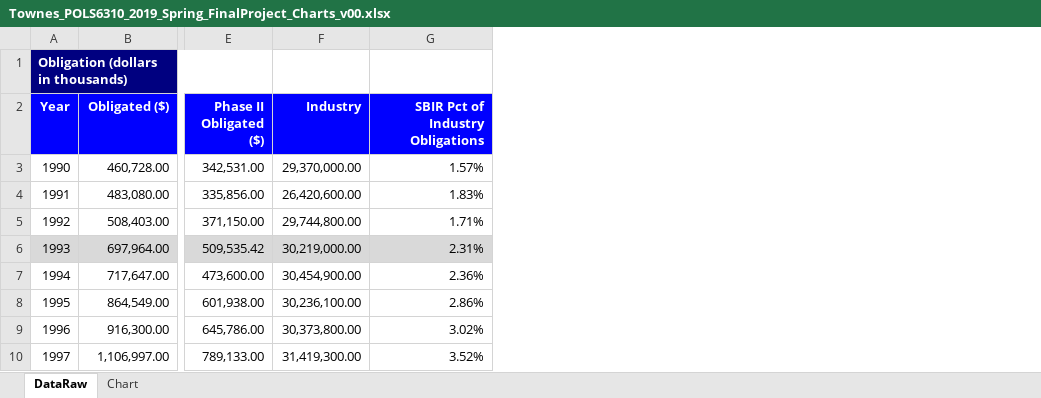
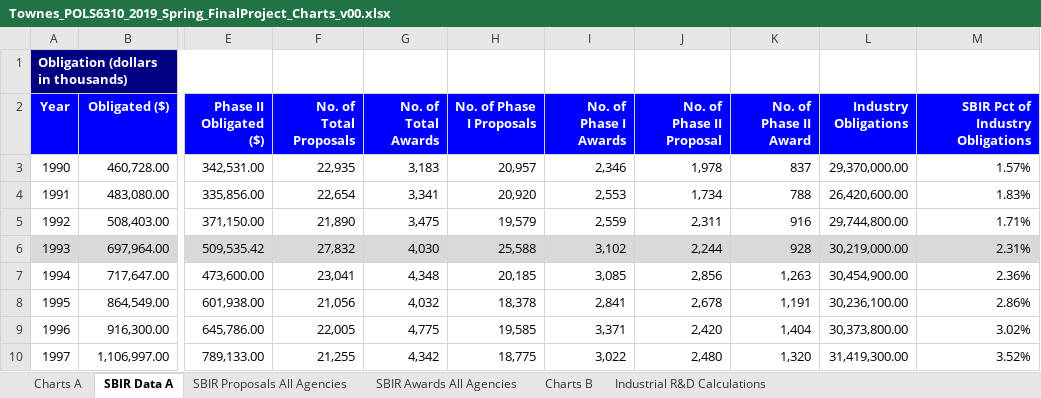
Before and after one commit to SLU-Courses-Townes/POLS6310, an Excel workbook: FinalProject/Docs/Townes_POLS6310_2019_Spring_FinalProject_Charts_v00.xlsx, sheet SBIR Data A, drawn as a sheet; only a part is shown, gaps mark what is left out; values as stored, in another font and other column widths than the file's, no borders; addresses are those after the commit; the diff names each change by its address in the sheet, - before the commit and + after, or states it on an @@ line.

```diff
--- a/FinalProject/Docs/Townes_POLS6310_2019_Spring_FinalProject_Charts_v00.xlsx (sheet SBIR Data A)
+++ b/FinalProject/Docs/Townes_POLS6310_2019_Spring_FinalProject_Charts_v00.xlsx (sheet SBIR Data A)
-sheet tab: DataRaw
+sheet tab: SBIR Data A
-sheet tab: Chart
+sheet tab: Charts A
+sheet tab: SBIR Proposals All Agencies
+sheet tab: SBIR Awards All Agencies
+sheet tab: Charts B
+sheet tab: Industrial R&D Calculations
@@ sheet tab order changed: Charts A | SBIR Data A | SBIR Proposals All Agencies | SBIR Awards All Agencies | Charts B | Industrial R&D Calculations @@
+column F (No. of Total Proposals), rows 3-10: 22,935 | 22,654 | 21,890 | 27,832 | 23,041 | 21,056 | 22,005 | 21,255
+column G (No. of Total Awards), rows 3-10: 3,183 | 3,341 | 3,475 | 4,030 | 4,348 | 4,032 | 4,775 | 4,342
+column H (No. of Phase I Proposals), rows 3-10: 20,957 | 20,920 | 19,579 | 25,588 | 20,185 | 18,378 | 19,585 | 18,775
+column I (No. of Phase I Awards), rows 3-10: 2,346 | 2,553 | 2,559 | 3,102 | 3,085 | 2,841 | 3,371 | 3,022
+column J (No. of Phase II Proposal), rows 3-10: 1,978 | 1,734 | 2,311 | 2,244 | 2,856 | 2,678 | 2,420 | 2,480
+column K (No. of Phase II Award), rows 3-10: 837 | 788 | 916 | 928 | 1,263 | 1,191 | 1,404 | 1,320
-L2: Industry
+L2: Industry Obligations
```
Also changed, not shown: formulas that keep their value, charts or pictures, 5 other files.
